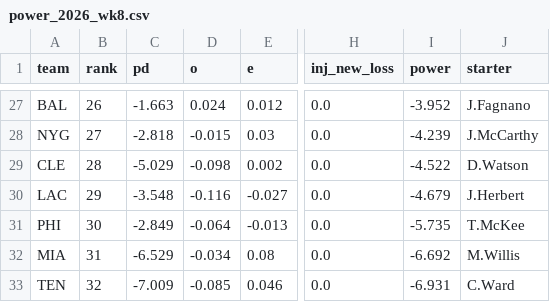
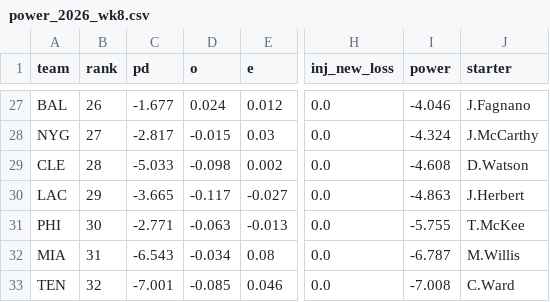
Before and after one commit to sethbergstein/cfb-power-rankings, a CSV file: nfl/site_data/power_2026_wk8.csv, drawn as a sheet; only a part is shown, gaps mark what is left out; the diff covers the shown part only; the diff names each change by its address in the sheet, - before the commit and + after, or states it on an @@ line.

```diff
--- a/nfl/site_data/power_2026_wk8.csv
+++ b/nfl/site_data/power_2026_wk8.csv
-C27 (pd): -1.663
+C27 (pd): -1.677
-I27 (power): -3.952
+I27 (power): -4.046
-C28 (pd): -2.818
+C28 (pd): -2.817
-I28 (power): -4.239
+I28 (power): -4.324
-C29 (pd): -5.029
+C29 (pd): -5.033
-I29 (power): -4.522
+I29 (power): -4.608
-C30 (pd): -3.548
+C30 (pd): -3.665
-D30 (o): -0.116
+D30 (o): -0.117
-I30 (power): -4.679
+I30 (power): -4.863
-C31 (pd): -2.849
+C31 (pd): -2.771
-D31 (o): -0.064
+D31 (o): -0.063
-I31 (power): -5.735
+I31 (power): -5.755
-C32 (pd): -6.529
+C32 (pd): -6.543
-I32 (power): -6.692
+I32 (power): -6.787
-C33 (pd): -7.009
+C33 (pd): -7.001
-I33 (power): -6.931
+I33 (power): -7.008
```
Also changed, not shown: 2 added rows, 2 removed rows and 57 edited cells elsewhere in this file, output/bcpi_poll_2026_week09.csv, output/bcpi_power_2026_week09.csv, 32 other files.
